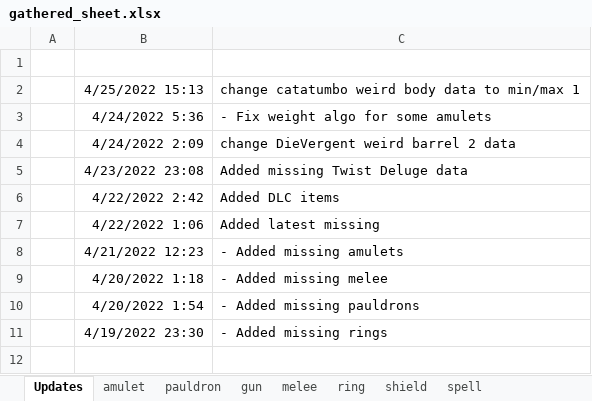
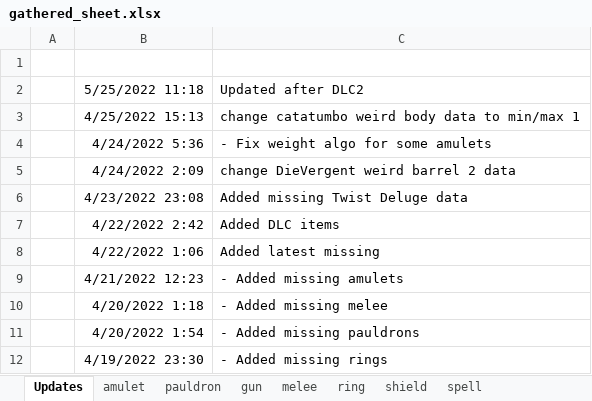
Before and after one commit to Greenlamp2/Tiny-Tina-s-Wonderlands-Processing-Data, an Excel workbook: gathered_sheet.xlsx, sheet Updates, drawn as a sheet; values as stored, in another font and other column widths than the file's, no borders; the diff names each change by its address in the sheet, - before the commit and + after, or states it on an @@ line.

```diff
--- a/gathered_sheet.xlsx (sheet Updates)
+++ b/gathered_sheet.xlsx (sheet Updates)
+row 2:  | 5/25/2022 11:18 | Updated after DLC2
```
Also changed, not shown: sheet pauldron, sheet ring, sheet spell, sheet amulet, sheet shield, sheet gun, 1 more sheet, 21 other files.
